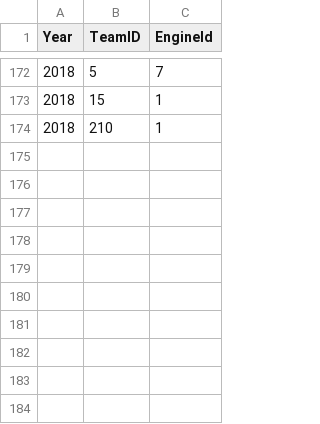
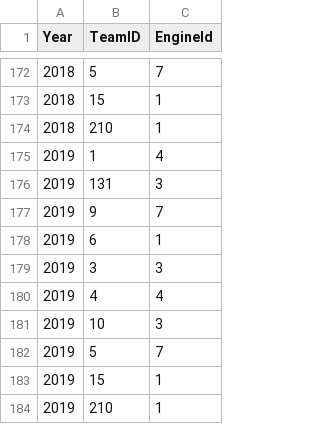
Before and after one commit to villekuosmanen/F1Predict, a CSV file: data/ConstructorEngines.csv, drawn as a sheet; only a part is shown, gaps mark what is left out.

```diff
--- a/data/ConstructorEngines.csv
+++ b/data/ConstructorEngines.csv
@@ -174 +174,11 @@
 2018,210,1
+2019,1,4
+2019,131,3
+2019,9,7
+2019,6,1
+2019,3,3
+2019,4,4
+2019,10,3
+2019,5,7
+2019,15,1
+2019,210,1
```
Also changed, not shown: 14 other files.
